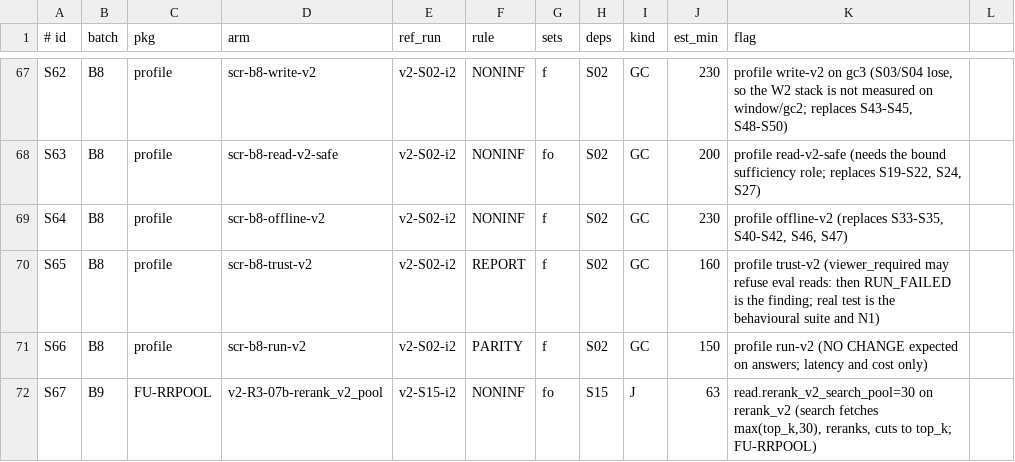
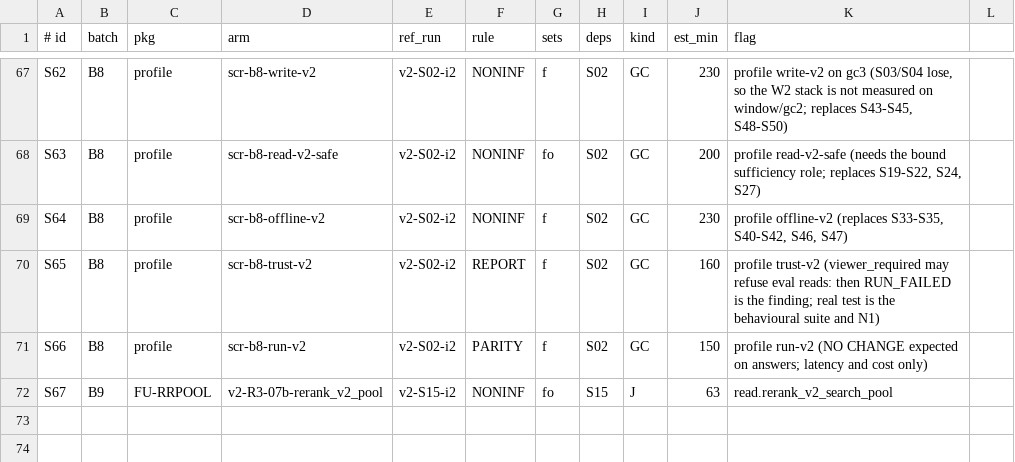
Before and after one commit to techiewonk/memspine, a TSV file: evals/v2_queue.tsv, drawn as a sheet; only a part is shown, gaps mark what is left out.

Commit message:
v2_queue: S67 flag column holds the bare key (test_every_pending_flag_has_a_screen)

```diff
--- a/evals/v2_queue.tsv
+++ b/evals/v2_queue.tsv
@@ -71,2 +71,2 @@ S65	B8	profile	scr-b8-trust-v2	v2-S02-i2	REPORT	f	S02	GC	160	profile trust-v2 (v
 S66	B8	profile	scr-b8-run-v2	v2-S02-i2	PARITY	f	S02	GC	150	profile run-v2 (NO CHANGE expected on answers; latency and cost only)
-S67	B9	FU-RRPOOL	v2-R3-07b-rerank_v2_pool	v2-S15-i2	NONINF	fo	S15	J	63	read.rerank_v2_search_pool=30 on rerank_v2 (search fetches max(top_k,30), reranks, cuts to top_k; FU-RRPOOL)
+S67	B9	FU-RRPOOL	v2-R3-07b-rerank_v2_pool	v2-S15-i2	NONINF	fo	S15	J	63	read.rerank_v2_search_pool
```
